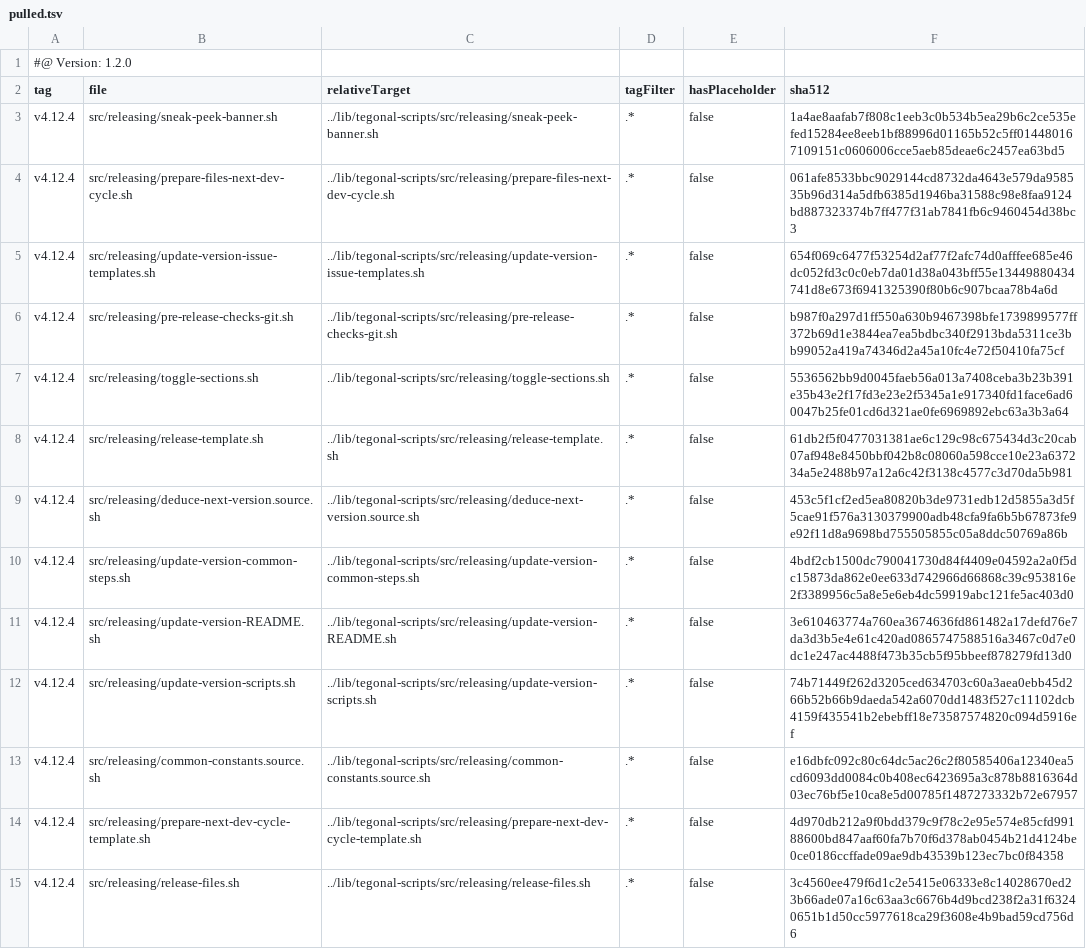
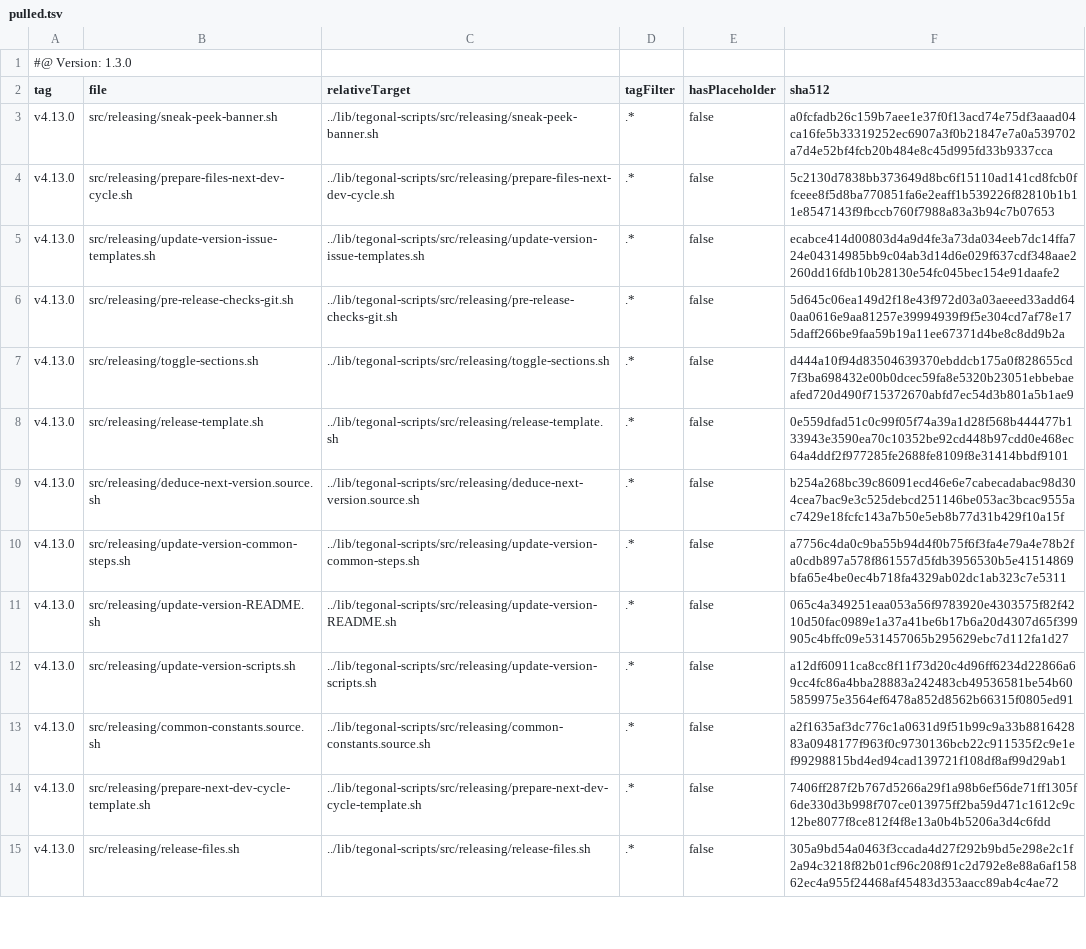
Before and after one commit to tegonal/oss-template, a TSV file: .gt/remotes/tegonal-scripts/pulled.tsv, drawn as a sheet; only a part is shown; the diff covers the shown part only; the diff names each change by its address in the sheet, - before the commit and + after, or states it on an @@ line.

Commit message:
update files of remote tegonal-scripts to version v4.13.0 via gt

```diff
--- a/.gt/remotes/tegonal-scripts/pulled.tsv
+++ b/.gt/remotes/tegonal-scripts/pulled.tsv
-A1 (tag): #@ Version: 1.2.0
+A1 (tag): #@ Version: 1.3.0
-A3:A15 (tag): v4.12.4
+A3:A15 (tag): v4.13.0
-F3 (sha512): 1a4ae8aafab7f808c1eeb3c0b534b5ea29b6c2ce535efed15284ee8eeb1bf88996d01165b52c5ff014480167109151c0606006cce5aeb85deae6c2457ea63bd5
+F3 (sha512): a0fcfadb26c159b7aee1e37f0f13acd74e75df3aaad04ca16fe5b33319252ec6907a3f0b21847e7a0a539702a7d4e52bf4fcb20b484e8c45d995fd33b9337cca
-F4 (sha512): 061afe8533bbc9029144cd8732da4643e579da958535b96d314a5dfb6385d1946ba31588c98e8faa9124bd887323374b7ff477f31ab7841fb6c9460454d38bc3
+F4 (sha512): 5c2130d7838bb373649d8bc6f15110ad141cd8fcb0ffceee8f5d8ba770851fa6e2eaff1b539226f82810b1b11e8547143f9fbccb760f7988a83a3b94c7b07653
-F5 (sha512): 654f069c6477f53254d2af77f2afc74d0afffee685e46dc052fd3c0c0eb7da01d38a043bff55e13449880434741d8e673f6941325390f80b6c907bcaa78b4a6d
+F5 (sha512): ecabce414d00803d4a9d4fe3a73da034eeb7dc14ffa724e04314985bb9c04ab3d14d6e029f637cdf348aae2260dd16fdb10b28130e54fc045bec154e91daafe2
-F6 (sha512): b987f0a297d1ff550a630b9467398bfe1739899577ff372b69d1e3844ea7ea5bdbc340f2913bda5311ce3bb99052a419a74346d2a45a10fc4e72f50410fa75cf
+F6 (sha512): 5d645c06ea149d2f18e43f972d03a03aeeed33add640aa0616e9aa81257e39994939f9f5e304cd7af78e175daff266be9faa59b19a11ee67371d4be8c8dd9b2a
-F7 (sha512): 5536562bb9d0045faeb56a013a7408ceba3b23b391e35b43e2f17fd3e23e2f5345a1e917340fd1face6ad60047b25fe01cd6d321ae0fe6969892ebc63a3b3a64
+F7 (sha512): d444a10f94d83504639370ebddcb175a0f828655cd7f3ba698432e00b0dcec59fa8e5320b23051ebbebaeafed720d490f715372670abfd7ec54d3b801a5b1ae9
-F8 (sha512): 61db2f5f0477031381ae6c129c98c675434d3c20cab07af948e8450bbf042b8c08060a598cce10e23a637234a5e2488b97a12a6c42f3138c4577c3d70da5b981
+F8 (sha512): 0e559dfad51c0c99f05f74a39a1d28f568b444477b133943e3590ea70c10352be92cd448b97cdd0e468ec64a4ddf2f977285fe2688fe8109f8e31414bbdf9101
-F9 (sha512): 453c5f1cf2ed5ea80820b3de9731edb12d5855a3d5f5cae91f576a3130379900adb48cfa9fa6b5b67873fe9e92f11d8a9698bd755505855c05a8ddc50769a86b
+F9 (sha512): b254a268bc39c86091ecd46e6e7cabecadabac98d304cea7bac9e3c525debcd251146be053ac3bcac9555ac7429e18fcfc143a7b50e5eb8b77d31b429f10a15f
-F10 (sha512): 4bdf2cb1500dc790041730d84f4409e04592a2a0f5dc15873da862e0ee633d742966d66868c39c953816e2f3389956c5a8e5e6eb4dc59919abc121fe5ac403d0
+F10 (sha512): a7756c4da0c9ba55b94d4f0b75f6f3fa4e79a4e78b2fa0cdb897a578f861557d5fdb3956530b5e41514869bfa65e4be0ec4b718fa4329ab02dc1ab323c7e5311
-F11 (sha512): 3e610463774a760ea3674636fd861482a17defd76e7da3d3b5e4e61c420ad0865747588516a3467c0d7e0dc1e247ac4488f473b35cb5f95bbeef878279fd13d0
+F11 (sha512): 065c4a349251eaa053a56f9783920e4303575f82f4210d50fac0989e1a37a41be6b17b6a20d4307d65f399905c4bffc09e531457065b295629ebc7d112fa1d27
-F12 (sha512): 74b71449f262d3205ced634703c60a3aea0ebb45d266b52b66b9daeda542a6070dd1483f527c11102dcb4159f435541b2ebebff18e73587574820c094d5916ef
+F12 (sha512): a12df60911ca8cc8f11f73d20c4d96ff6234d22866a69cc4fc86a4bba28883a242483cb49536581be54b605859975e3564ef6478a852d8562b66315f0805ed91
-F13 (sha512): e16dbfc092c80c64dc5ac26c2f80585406a12340ea5cd6093dd0084c0b408ec6423695a3c878b8816364d03ec76bf5e10ca8e5d00785f1487273332b72e67957
+F13 (sha512): a2f1635af3dc776c1a0631d9f51b99c9a33b881642883a0948177f963f0c9730136bcb22c911535f2c9e1ef99298815bd4ed94cad139721f108df8af99d29ab1
-F14 (sha512): 4d970db212a9f0bdd379c9f78c2e95e574e85cfd99188600bd847aaf60fa7b70f6d378ab0454b21d4124be0ce0186ccffade09ae9db43539b123ec7bc0f84358
+F14 (sha512): 7406ff287f2b767d5266a29f1a98b6ef56de71ff1305f6de330d3b998f707ce013975ff2ba59d471c1612c9c12be8077f8ce812f4f8e13a0b4b5206a3d4c6fdd
-F15 (sha512): 3c4560ee479f6d1c2e5415e06333e8c14028670ed23b66ade07a16c63aa3c6676b4d9bcd238f2a31f63240651b1d50cc5977618ca29f3608e4b9bad59cd756d6
+F15 (sha512): 305a9bd54a0463f3ccada4d27f292b9bd5e298e2c1f2a94c3218f82b01cf96c208f91c2d792e8e88a6af15862ec4a955f24468af45483d353aacc89ab4c4ae72
```
Also changed, not shown: 48 edited cells elsewhere in this file, 37 other files.
